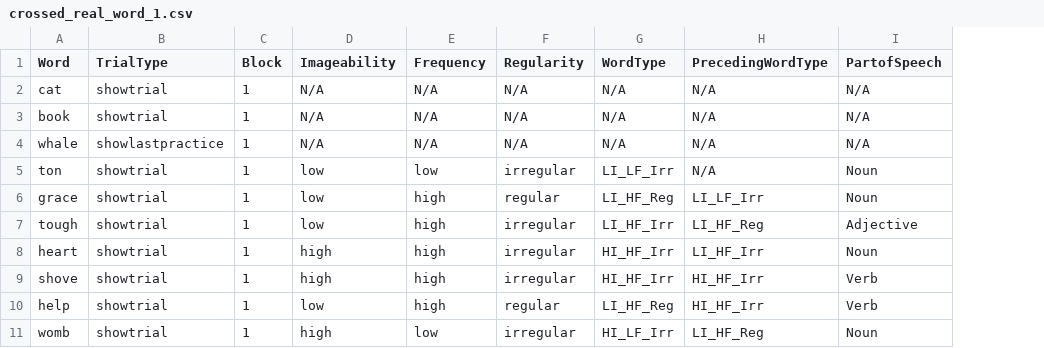
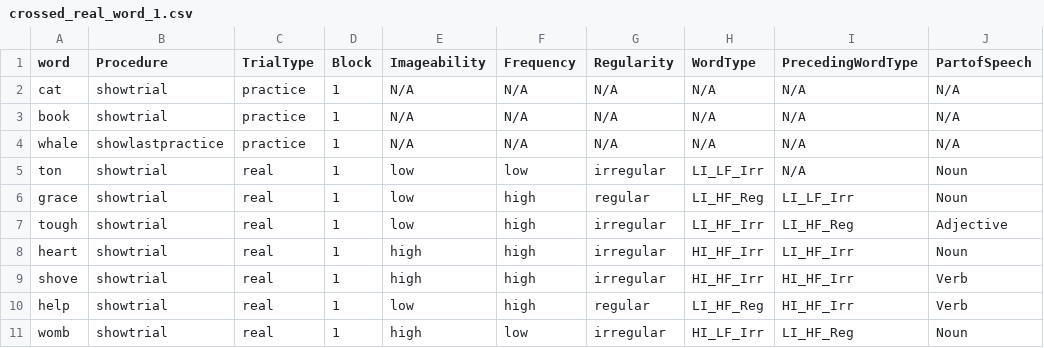
Before and after one commit to crlabgeorgetown/behavioral, a CSV file: static/wordReading/crossed_real_word_1.csv, drawn as a sheet; only a part is shown; the diff names each change by its address in the sheet, - before the commit and + after, or states it on an @@ line.

```diff
--- a/static/wordReading/crossed_real_word_1.csv
+++ b/static/wordReading/crossed_real_word_1.csv
+column C (TrialType), rows 2-11: practice | practice | practice | real | real | real | real | real | real | real
-A1: Word
+A1: word
-B1: TrialType
+B1: Procedure
```
Also changed, not shown: 2 other files.
